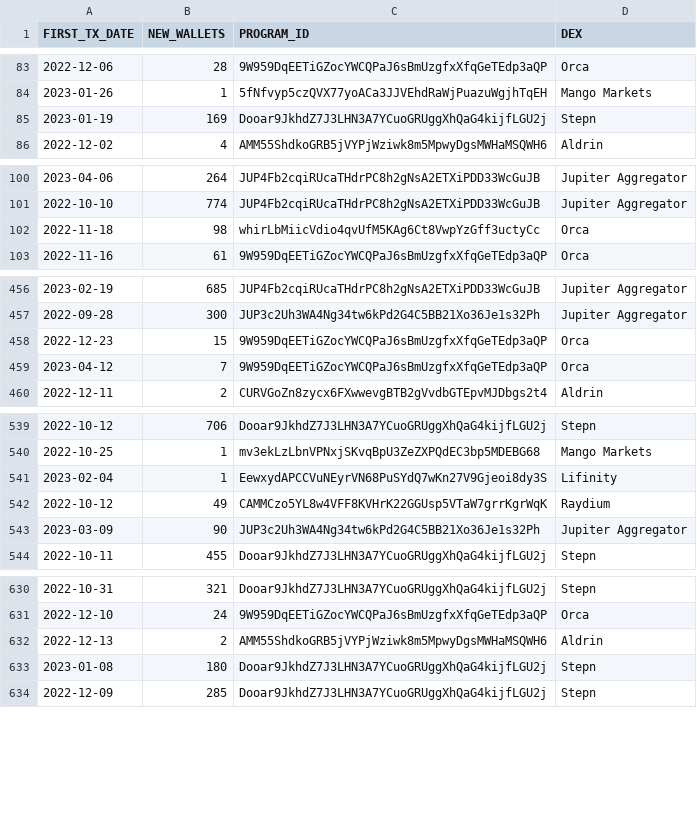
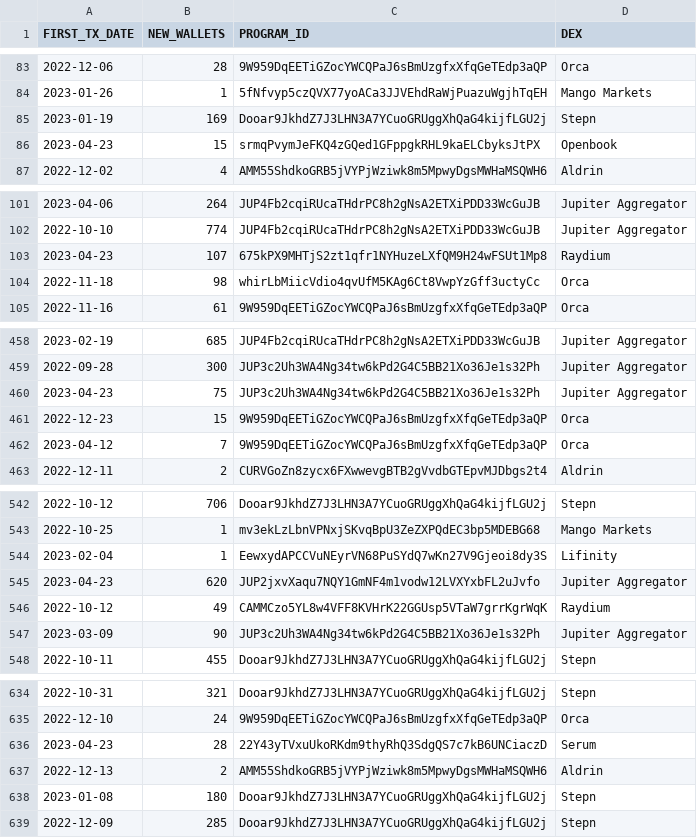
Before and after one commit to spire-fyi/spire_fyi, a CSV file: data/dex_new_users.csv, drawn as a sheet; only a part is shown, gaps mark what is left out; the diff covers the shown part only.

Commit message:
Update data

```diff
--- a/data/dex_new_users.csv
+++ b/data/dex_new_users.csv
@@ -85,2 +85,3 @@ FIRST_TX_DATE,NEW_WALLETS,PROGRAM_ID,DEX
 2023-01-19,169,Dooar9JkhdZ7J3LHN3A7YCuoGRUggXhQaG4kijfLGU2j,Stepn
+2023-04-23,15,srmqPvymJeFKQ4zGQed1GFppgkRHL9kaELCbyksJtPX,Openbook
 2022-12-02,4,AMM55ShdkoGRB5jVYPjWziwk8m5MpwyDgsMWHaMSQWH6,Aldrin
@@ -101,2 +102,3 @@ FIRST_TX_DATE,NEW_WALLETS,PROGRAM_ID,DEX
 2022-10-10,774,JUP4Fb2cqiRUcaTHdrPC8h2gNsA2ETXiPDD33WcGuJB,Jupiter Aggregator
+2023-04-23,107,675kPX9MHTjS2zt1qfr1NYHuzeLXfQM9H24wFSUt1Mp8,Raydium
 2022-11-18,98,whirLbMiicVdio4qvUfM5KAg6Ct8VwpYzGff3uctyCc,Orca
@@ -457,2 +459,3 @@ FIRST_TX_DATE,NEW_WALLETS,PROGRAM_ID,DEX
 2022-09-28,300,JUP3c2Uh3WA4Ng34tw6kPd2G4C5BB21Xo36Je1s32Ph,Jupiter Aggregator
+2023-04-23,75,JUP3c2Uh3WA4Ng34tw6kPd2G4C5BB21Xo36Je1s32Ph,Jupiter Aggregator
 2022-12-23,15,9W959DqEETiGZocYWCQPaJ6sBmUzgfxXfqGeTEdp3aQP,Orca
@@ -541,2 +544,3 @@ FIRST_TX_DATE,NEW_WALLETS,PROGRAM_ID,DEX
 2023-02-04,1,EewxydAPCCVuNEyrVN68PuSYdQ7wKn27V9Gjeoi8dy3S,Lifinity
+2023-04-23,620,JUP2jxvXaqu7NQY1GmNF4m1vodw12LVXYxbFL2uJvfo,Jupiter Aggregator
 2022-10-12,49,CAMMCzo5YL8w4VFF8KVHrK22GGUsp5VTaW7grrKgrWqK,Raydium
@@ -631,2 +635,3 @@ FIRST_TX_DATE,NEW_WALLETS,PROGRAM_ID,DEX
 2022-12-10,24,9W959DqEETiGZocYWCQPaJ6sBmUzgfxXfqGeTEdp3aQP,Orca
+2023-04-23,28,22Y43yTVxuUkoRKdm9thyRhQ3SdgQS7c7kB6UNCiaczD,Serum
 2022-12-13,2,AMM55ShdkoGRB5jVYPjWziwk8m5MpwyDgsMWHaMSQWH6,Aldrin
```
Also changed, not shown: 9 added rows elsewhere in this file, data/dex_info.csv, data/dex_signers_fee_payers.csv, 17 other files.
